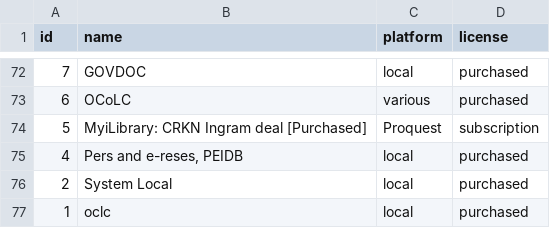
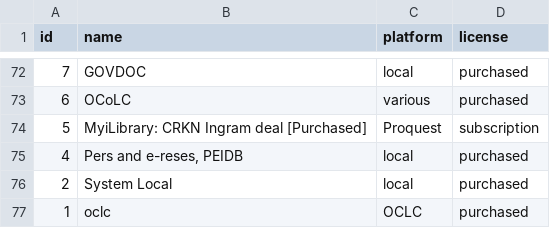
Before and after one commit to mutronic/marcaroni, a CSV file: bib_sources.csv, drawn as a sheet; only a part is shown, gaps mark what is left out; the diff covers the shown part only.

Commit message:
add oclc bibsource as oclc.

```diff
--- a/bib_sources.csv
+++ b/bib_sources.csv
@@ -76,2 +76,2 @@ id,name,platform,license
 2,System Local,local,purchased
-1,oclc,local,purchased
+1,oclc,OCLC,purchased
```
Also changed, not shown: 8 edited cells elsewhere in this file, 3 other files.
